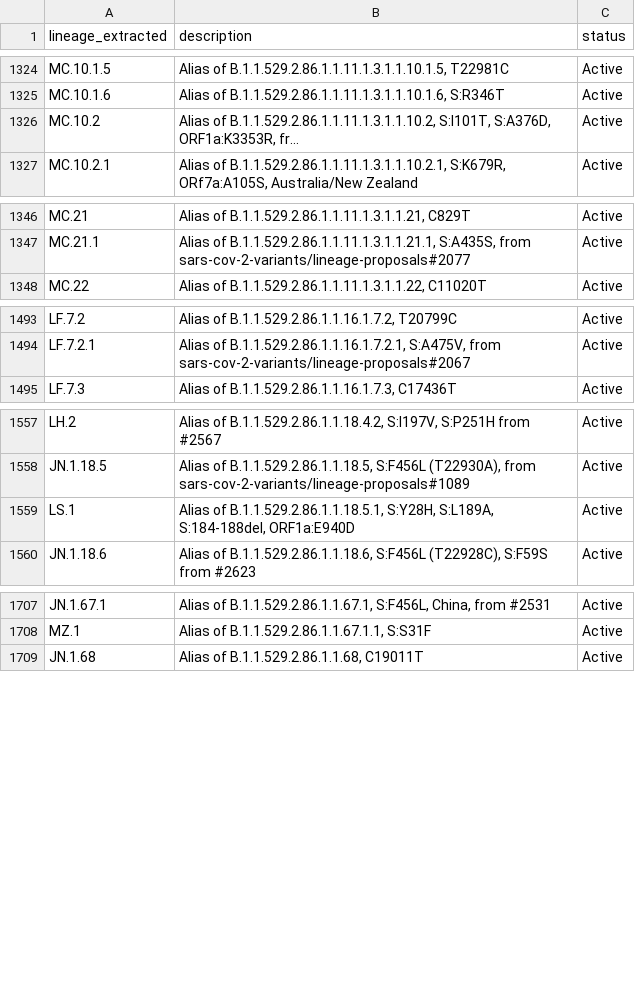
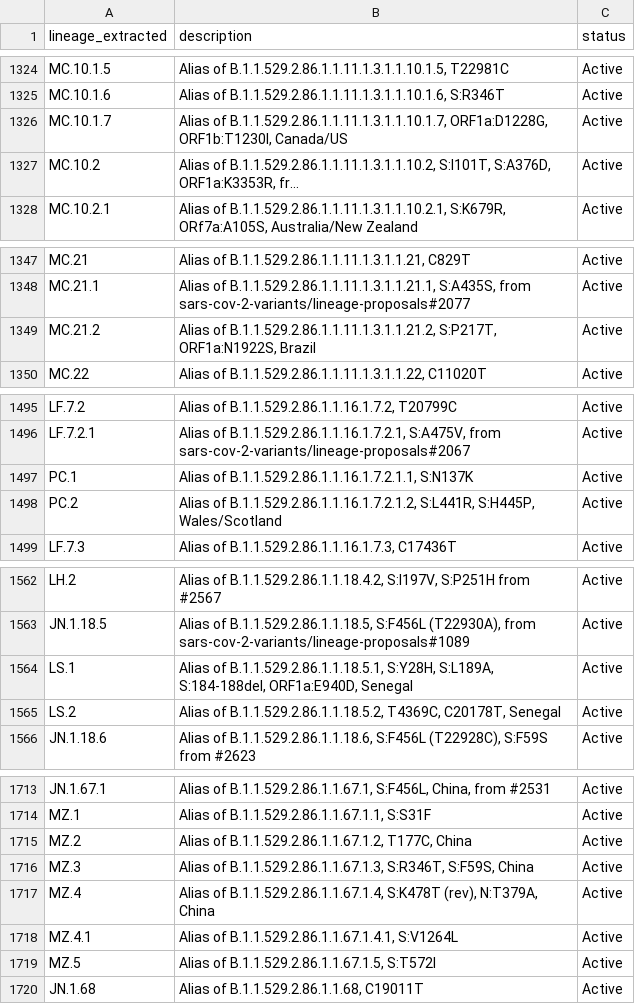
Before and after one commit to NW-PaGe/lineage_classifications, a CSV file: data/lineages.csv, drawn as a sheet; only a part is shown, gaps mark what is left out; long unchanged cells end in …; addresses are those after the commit; the diff covers the shown part only; the diff names each change by its address in the sheet, - before the commit and + after, or states it on an @@ line.

Commit message:
Commit from GitHub Actions (Lineages Pipeline)

```diff
--- a/data/lineages.csv
+++ b/data/lineages.csv
+row 1326: MC.10.1.7 | Alias of B.1.1.529.2.86.1.1.11.1.3.1.1.10.1.7, ORF1a:D1228G, ORF1b:T1230I, Canada/US | Active
+row 1349: MC.21.2 | Alias of B.1.1.529.2.86.1.1.11.1.3.1.1.21.2, S:P217T, ORF1a:N1922S, Brazil | Active
+row 1497: PC.1 | Alias of B.1.1.529.2.86.1.1.16.1.7.2.1.1, S:N137K | Active
+row 1498: PC.2 | Alias of B.1.1.529.2.86.1.1.16.1.7.2.1.2, S:L441R, S:H445P, Wales/Scotland | Active
-B1564 (description): …S:L189A, S:184-188del, ORF1a:E940D
+B1564 (description): …S:L189A, S:184-188del, ORF1a:E940D, Senegal
+row 1565: LS.2 | Alias of B.1.1.529.2.86.1.1.18.5.2, T4369C, C20178T, Senegal | Active
+row 1715: MZ.2 | Alias of B.1.1.529.2.86.1.1.67.1.2, T177C, China | Active
+row 1716: MZ.3 | Alias of B.1.1.529.2.86.1.1.67.1.3, S:R346T, S:F59S, China | Active
+row 1717: MZ.4 | Alias of B.1.1.529.2.86.1.1.67.1.4, S:K478T (rev), N:T379A, China | Active
+row 1718: MZ.4.1 | Alias of B.1.1.529.2.86.1.1.67.1.4.1, S:V1264L | Active
+row 1719: MZ.5 | Alias of B.1.1.529.2.86.1.1.67.1.5, S:T572I | Active
```
Also changed, not shown: 2 added rows elsewhere in this file.
